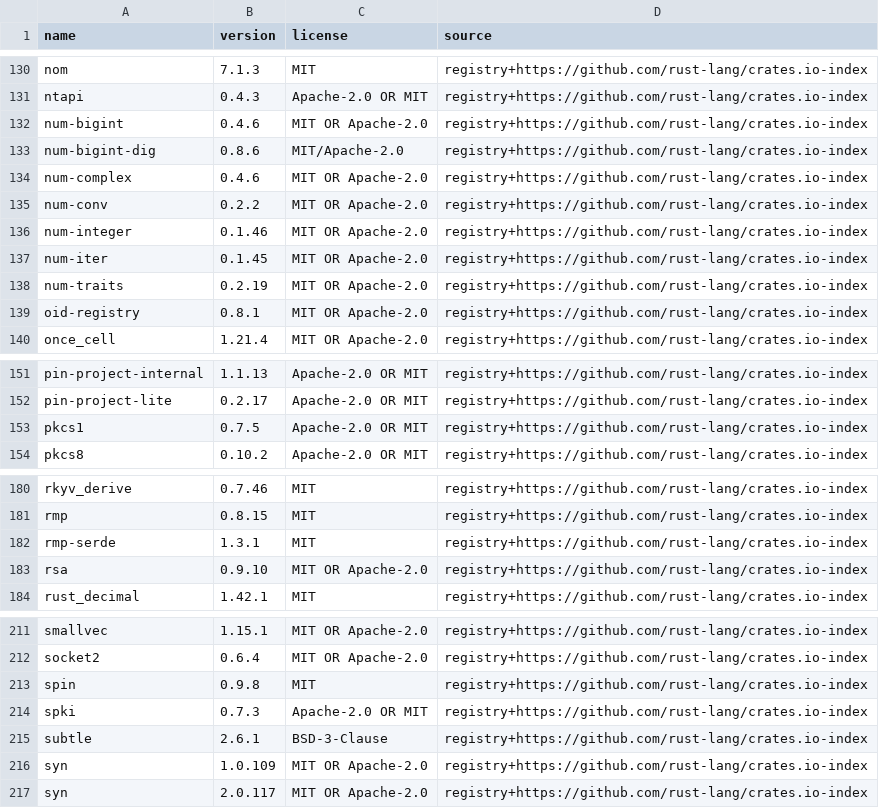
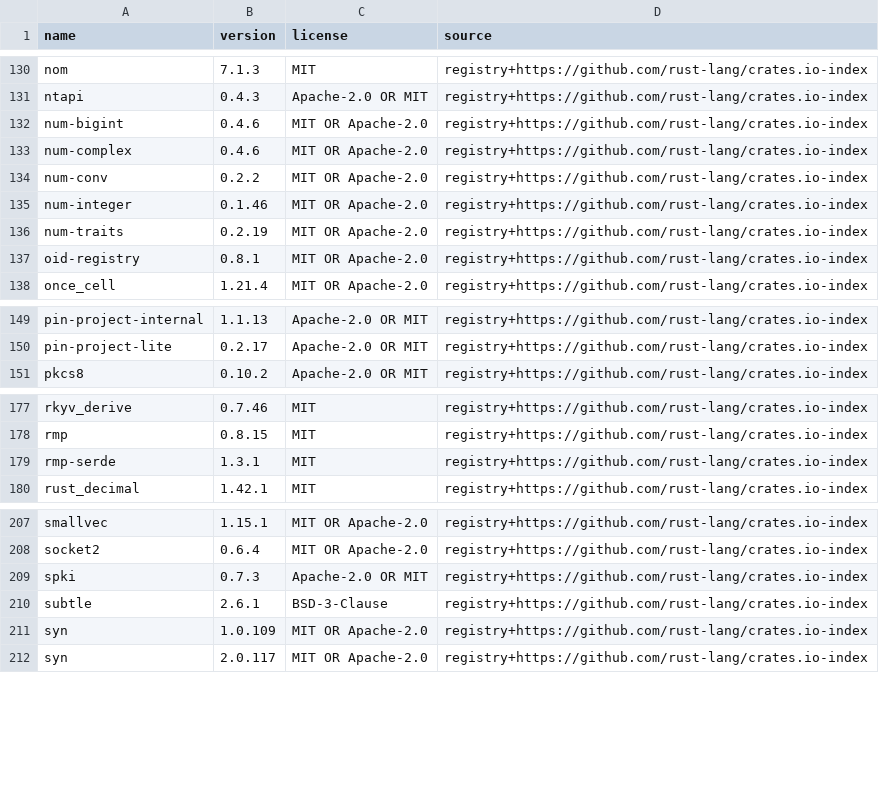
Before and after one commit to MuhDur/rust-oracledb, a TSV file: docs/provenance/dependencies.tsv, drawn as a sheet; only a part is shown, gaps mark what is left out; the diff names each change by its address in the sheet, - before the commit and + after, or states it on an @@ line.

```diff
--- a/docs/provenance/dependencies.tsv
+++ b/docs/provenance/dependencies.tsv
-row 133: num-bigint-dig | 0.8.6 | MIT/Apache-2.0 | registry+https://github.com/rust-lang/crates.io-index
-row 137: num-iter | 0.1.45 | MIT OR Apache-2.0 | registry+https://github.com/rust-lang/crates.io-index
-row 153: pkcs1 | 0.7.5 | Apache-2.0 OR MIT | registry+https://github.com/rust-lang/crates.io-index
-row 183: rsa | 0.9.10 | MIT OR Apache-2.0 | registry+https://github.com/rust-lang/crates.io-index
-row 213: spin | 0.9.8 | MIT | registry+https://github.com/rust-lang/crates.io-index
```
Also changed, not shown: 37 other files.
